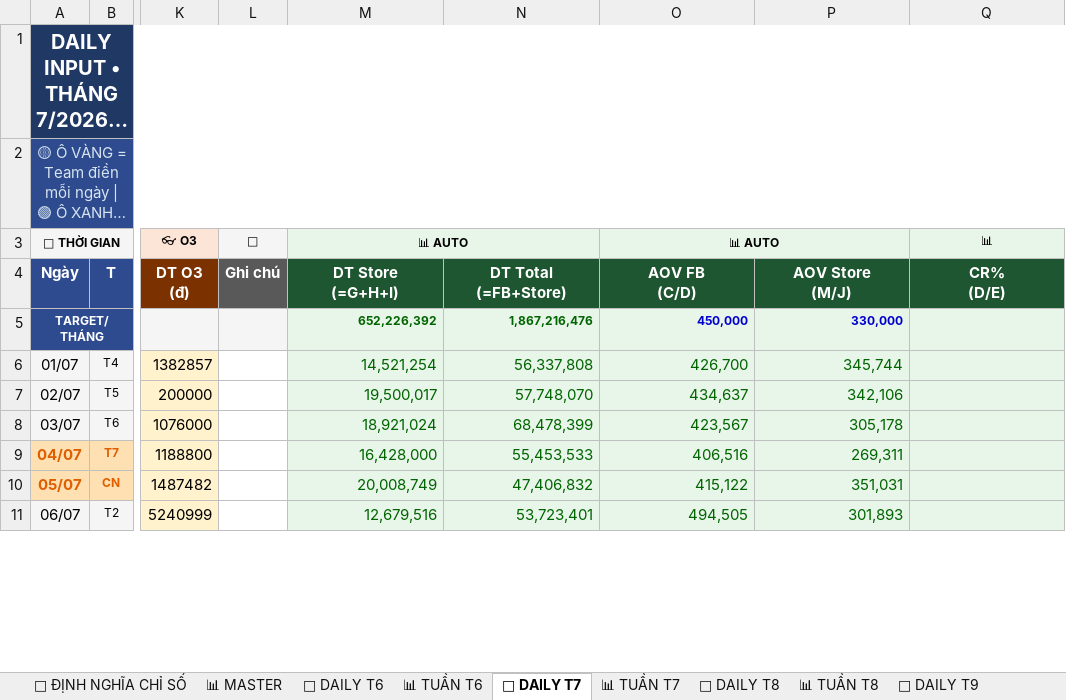
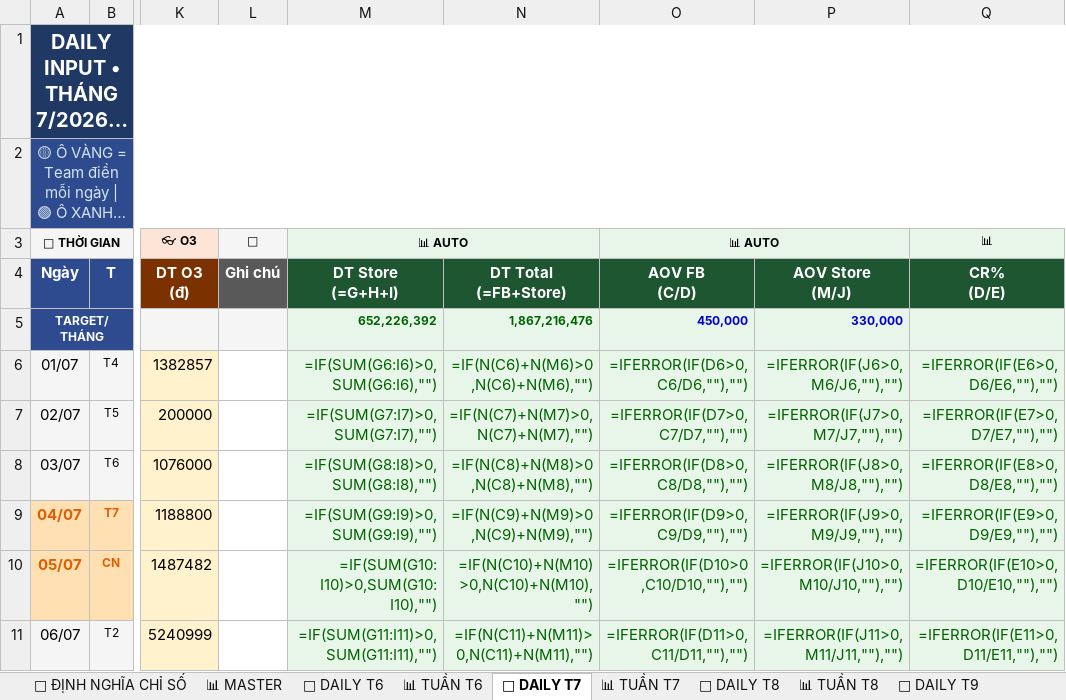
Before and after one commit to team-sale-calen/TRACKER, an Excel workbook: data.xlsx, sheet 📅 DAILY T7, drawn as a sheet; only a part is shown, gaps mark what is left out; long unchanged cells end in …; values as stored, in another font and other column widths than the file's, no borders; formulas without a stored value are shown as written; the diff covers the shown part only; the diff names each change by its address in the sheet, - before the commit and + after, or states it on an @@ line.

```diff
--- a/data.xlsx (sheet 📅 DAILY T7)
+++ b/data.xlsx (sheet 📅 DAILY T7)
-M6 (📊 AUTO): 14,521,254
+M6 (📊 AUTO): =IF(SUM(G6:I6)>0,SUM(G6:I6),"")
-N6: 56,337,808
+N6: =IF(N(C6)+N(M6)>0,N(C6)+N(M6),"")
-O6 (📊 AUTO): 426,700
+O6 (📊 AUTO): =IFERROR(IF(D6>0,C6/D6,""),"")
-P6: 345,744
+P6: =IFERROR(IF(J6>0,M6/J6,""),"")
-Q6 (📊): (empty)
+Q6 (📊): =IFERROR(IF(E6>0,D6/E6,""),"")
-M7 (📊 AUTO): 19,500,017
+M7 (📊 AUTO): =IF(SUM(G7:I7)>0,SUM(G7:I7),"")
-N7: 57,748,070
+N7: =IF(N(C7)+N(M7)>0,N(C7)+N(M7),"")
-O7 (📊 AUTO): 434,637
+O7 (📊 AUTO): =IFERROR(IF(D7>0,C7/D7,""),"")
-P7: 342,106
+P7: =IFERROR(IF(J7>0,M7/J7,""),"")
-Q7 (📊): (empty)
+Q7 (📊): =IFERROR(IF(E7>0,D7/E7,""),"")
-M8 (📊 AUTO): 18,921,024
+M8 (📊 AUTO): =IF(SUM(G8:I8)>0,SUM(G8:I8),"")
-N8: 68,478,399
+N8: =IF(N(C8)+N(M8)>0,N(C8)+N(M8),"")
-O8 (📊 AUTO): 423,567
+O8 (📊 AUTO): =IFERROR(IF(D8>0,C8/D8,""),"")
-P8: 305,178
+P8: =IFERROR(IF(J8>0,M8/J8,""),"")
-Q8 (📊): (empty)
+Q8 (📊): =IFERROR(IF(E8>0,D8/E8,""),"")
-M9 (📊 AUTO): 16,428,000
+M9 (📊 AUTO): =IF(SUM(G9:I9)>0,SUM(G9:I9),"")
-N9: 55,453,533
+N9: =IF(N(C9)+N(M9)>0,N(C9)+N(M9),"")
-O9 (📊 AUTO): 406,516
+O9 (📊 AUTO): =IFERROR(IF(D9>0,C9/D9,""),"")
-P9: 269,311
+P9: =IFERROR(IF(J9>0,M9/J9,""),"")
-Q9 (📊): (empty)
+Q9 (📊): =IFERROR(IF(E9>0,D9/E9,""),"")
-M10 (📊 AUTO): 20,008,749
+M10 (📊 AUTO): =IF(SUM(G10:I10)>0,SUM(G10:I10),"")
-N10: 47,406,832
+N10: =IF(N(C10)+N(M10)>0,N(C10)+N(M10),"")
-O10 (📊 AUTO): 415,122
+O10 (📊 AUTO): =IFERROR(IF(D10>0,C10/D10,""),"")
-P10: 351,031
+P10: =IFERROR(IF(J10>0,M10/J10,""),"")
-Q10 (📊): (empty)
+Q10 (📊): =IFERROR(IF(E10>0,D10/E10,""),"")
-M11 (📊 AUTO): 12,679,516
+M11 (📊 AUTO): =IF(SUM(G11:I11)>0,SUM(G11:I11),"")
-N11: 53,723,401
+N11: =IF(N(C11)+N(M11)>0,N(C11)+N(M11),"")
-O11 (📊 AUTO): 494,505
+O11 (📊 AUTO): =IFERROR(IF(D11>0,C11/D11,""),"")
-P11: 301,893
+P11: =IFERROR(IF(J11>0,M11/J11,""),"")
-Q11 (📊): (empty)
+Q11 (📊): =IFERROR(IF(E11>0,D11/E11,""),"")
```
Also changed, not shown: 145 edited cells elsewhere in this sheet, sheet 📅 DAILY T8, sheet 📅 DAILY T9, sheet 📅 DAILY T6, sheet 📊 TUẦN T7, sheet 📊 TUẦN T8, sheet 📊 TUẦN T9, 2 more sheets.
